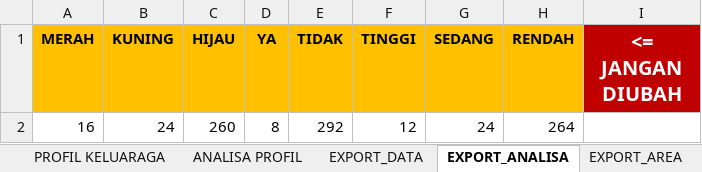
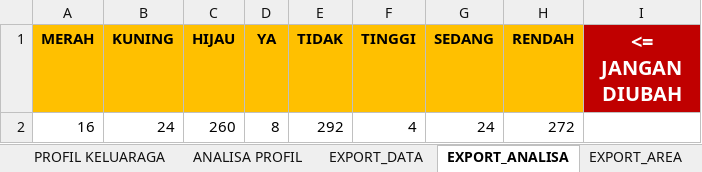
Before and after one commit to fachrosi/mitigasicovid19micro, an Excel workbook: htdocs/datamitigasi.xlsx, sheet EXPORT_ANALISA, drawn as a sheet; values as stored, in another font and other column widths than the file's, no borders; the diff names each change by its address in the sheet, - before the commit and + after, or states it on an @@ line.

```diff
--- a/htdocs/datamitigasi.xlsx (sheet EXPORT_ANALISA)
+++ b/htdocs/datamitigasi.xlsx (sheet EXPORT_ANALISA)
-F2 (TINGGI): 12
+F2 (TINGGI): 4
-H2 (RENDAH): 264
+H2 (RENDAH): 272
```
Also changed, not shown: sheet ANALISA PROFIL, sheet EXPORT_DATA, sheet PROFIL KELUARAGA, sheet EXPORT_AREA, formulas that keep their value, 1 other file.
